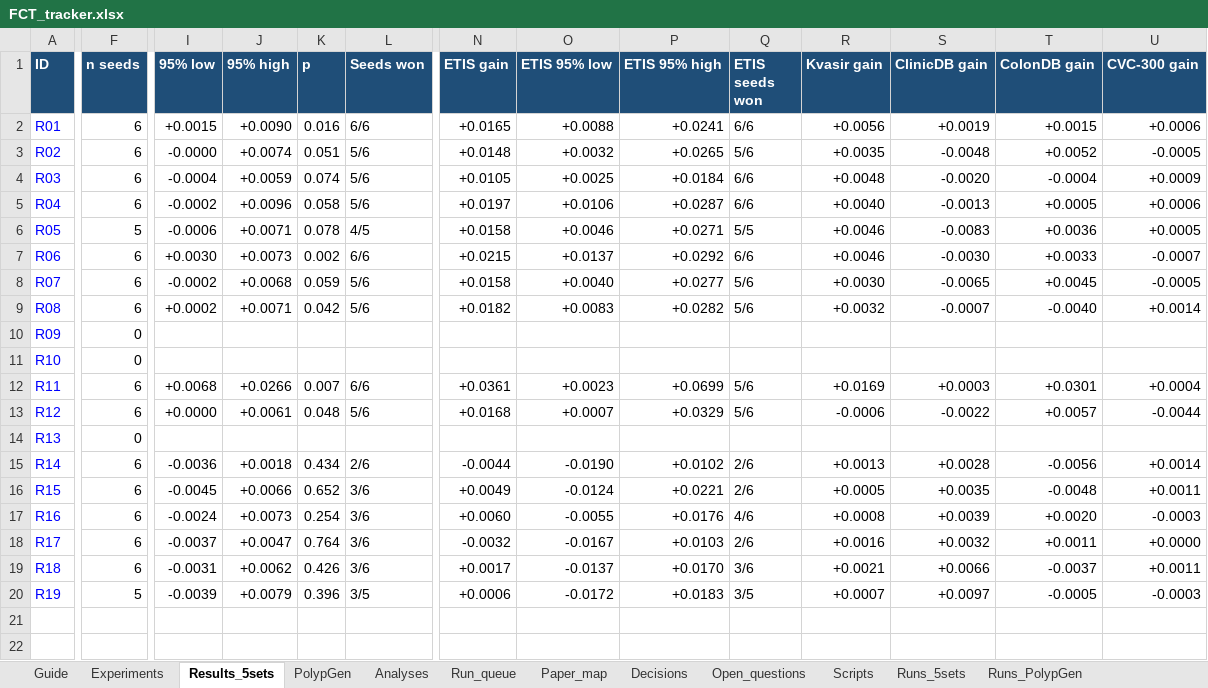
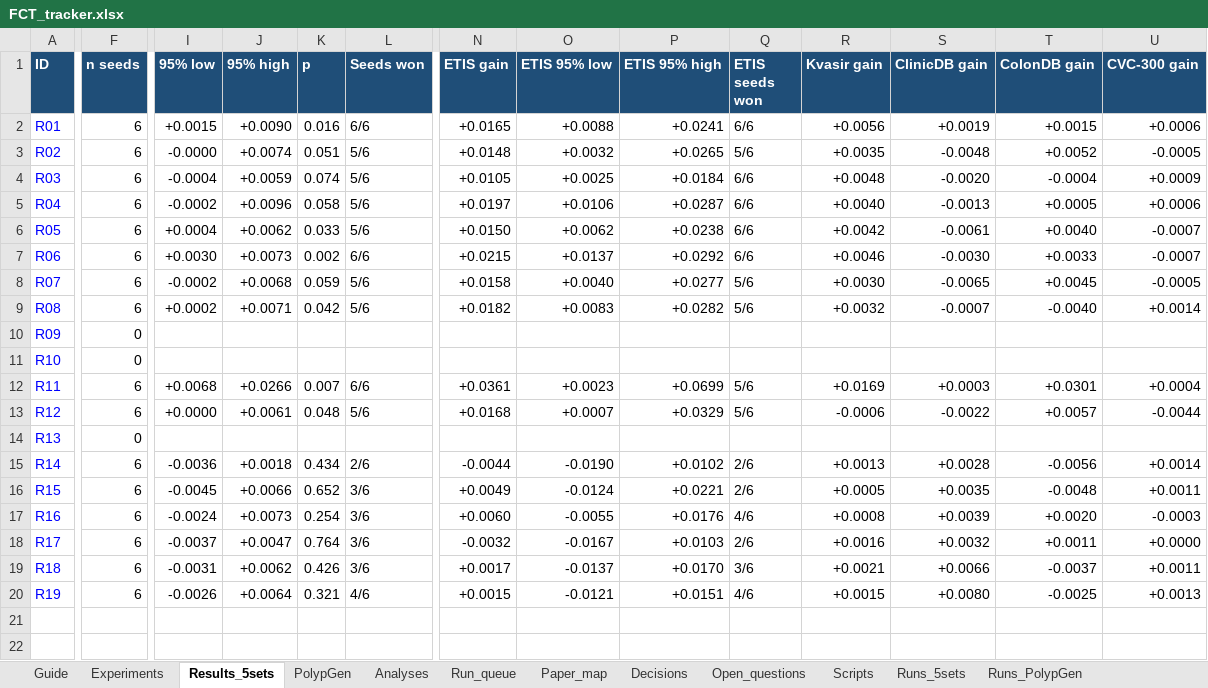
Before and after one commit to Yassinesr/Polyp-PVT, an Excel workbook: FCT_tracker.xlsx, sheet Results_5sets, drawn as a sheet; only a part is shown, gaps mark what is left out; values as stored, in another font and other column widths than the file's, no borders; conditional formats not drawn; the diff covers the shown part only; the diff names each change by its address in the sheet, - before the commit and + after, or states it on an @@ line.

```diff
--- a/FCT_tracker.xlsx (sheet Results_5sets)
+++ b/FCT_tracker.xlsx (sheet Results_5sets)
-F6 (n seeds): 5
+F6 (n seeds): 6
-I6 (95% low): -0.0006
+I6 (95% low): +0.0004
-J6 (95% high): +0.0071
+J6 (95% high): +0.0062
-K6 (p): 0.078
+K6 (p): 0.033
-L6 (Seeds won): 4/5
+L6 (Seeds won): 5/6
-N6 (ETIS gain): +0.0158
+N6 (ETIS gain): +0.0150
-O6 (ETIS 95% low): +0.0046
+O6 (ETIS 95% low): +0.0062
-P6 (ETIS 95% high): +0.0271
+P6 (ETIS 95% high): +0.0238
-Q6 (ETIS seeds won): 5/5
+Q6 (ETIS seeds won): 6/6
-R6 (Kvasir gain): +0.0046
+R6 (Kvasir gain): +0.0042
-S6 (ClinicDB gain): -0.0083
+S6 (ClinicDB gain): -0.0061
-T6 (ColonDB gain): +0.0036
+T6 (ColonDB gain): +0.0040
-U6 (CVC-300 gain): +0.0005
+U6 (CVC-300 gain): -0.0007
-F20 (n seeds): 5
+F20 (n seeds): 6
-I20 (95% low): -0.0039
+I20 (95% low): -0.0026
-J20 (95% high): +0.0079
+J20 (95% high): +0.0064
-K20 (p): 0.396
+K20 (p): 0.321
-L20 (Seeds won): 3/5
+L20 (Seeds won): 4/6
-N20 (ETIS gain): +0.0006
+N20 (ETIS gain): +0.0015
-O20 (ETIS 95% low): -0.0172
+O20 (ETIS 95% low): -0.0121
-P20 (ETIS 95% high): +0.0183
+P20 (ETIS 95% high): +0.0151
-Q20 (ETIS seeds won): 3/5
+Q20 (ETIS seeds won): 4/6
-R20 (Kvasir gain): +0.0007
+R20 (Kvasir gain): +0.0015
-S20 (ClinicDB gain): +0.0097
+S20 (ClinicDB gain): +0.0080
-T20 (ColonDB gain): -0.0005
+T20 (ColonDB gain): -0.0025
-U20 (CVC-300 gain): -0.0003
+U20 (CVC-300 gain): +0.0013
```
Also changed, not shown: 3 edited cells elsewhere in this sheet, sheet Experiments, sheet Runs_5sets, sheet Analyses, sheet Run_queue, sheet Paper_map, sheet Decisions, hidden cells, 1 other file.
